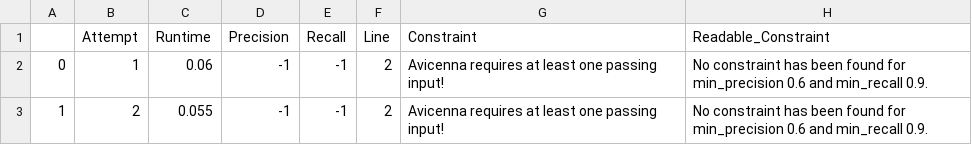
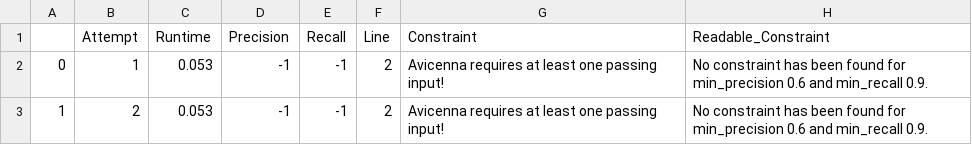
Before and after one commit to Angeloony/avicenna, a CSV file: src/avicenna/experiment/results/middle/2_results.csv, drawn as a sheet.

```diff
--- a/src/avicenna/experiment/results/middle/2_results.csv
+++ b/src/avicenna/experiment/results/middle/2_results.csv
@@ -1,3 +1,3 @@
 ,Attempt,Runtime,Precision,Recall,Line,Constraint,Readable_Constraint
-0,1,0.06,-1,-1,2,Avicenna requires at least one passing input!,No constraint has been found for min_precision 0.6 and min_recall 0.9.
-1,2,0.055,-1,-1,2,Avicenna requires at least one passing input!,No constraint has been found for min_precision 0.6 and min_recall 0.9.
+0,1,0.053,-1,-1,2,Avicenna requires at least one passing input!,No constraint has been found for min_precision 0.6 and min_recall 0.9.
+1,2,0.053,-1,-1,2,Avicenna requires at least one passing input!,No constraint has been found for min_precision 0.6 and min_recall 0.9.
```
Also changed, not shown: src/avicenna/experiment/results/middle/1_results.csv, src/avicenna/experiment/results/middle/3_results.csv, 6 other files.
